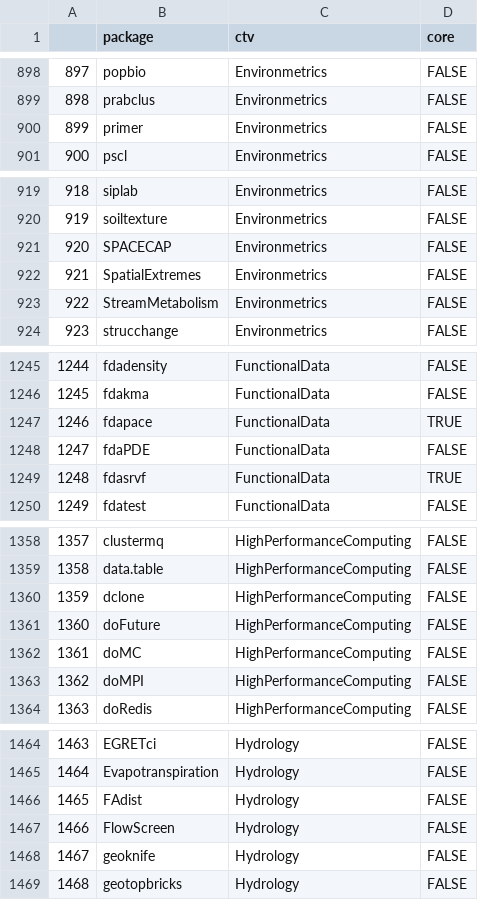
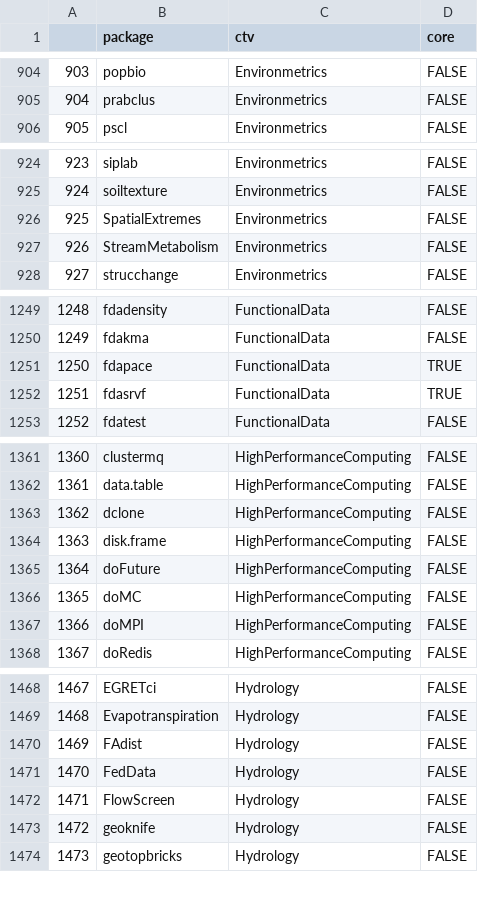
Before and after one commit to juschu321/CRAN_vis_appl, a CSV file: inst.app/data/packages_per_ctv.csv, drawn as a sheet; only a part is shown, gaps mark what is left out; removed rows and columns are numbered as before the commit, all else as after; the diff covers the shown part only; the diff names each change by its address in the sheet, - before the commit and + after, or states it on an @@ line.

```diff
--- a/inst.app/data/packages_per_ctv.csv
+++ b/inst.app/data/packages_per_ctv.csv
@@ column A renumbered from row 362 down @@
-row 900: 899 | primer | Environmetrics | FALSE
-row 921: 920 | SPACECAP | Environmetrics | FALSE
-row 1248: 1247 | fdaPDE | FunctionalData | FALSE
+row 1364: 1363 | disk.frame | HighPerformanceComputing | FALSE
+row 1471: 1470 | FedData | Hydrology | FALSE
```
Also changed, not shown: 13 added rows and 8 removed rows elsewhere in this file, inst.app/data/monthly_ctv.csv, inst.app/data/psy_sub.csv, 2 other files.
